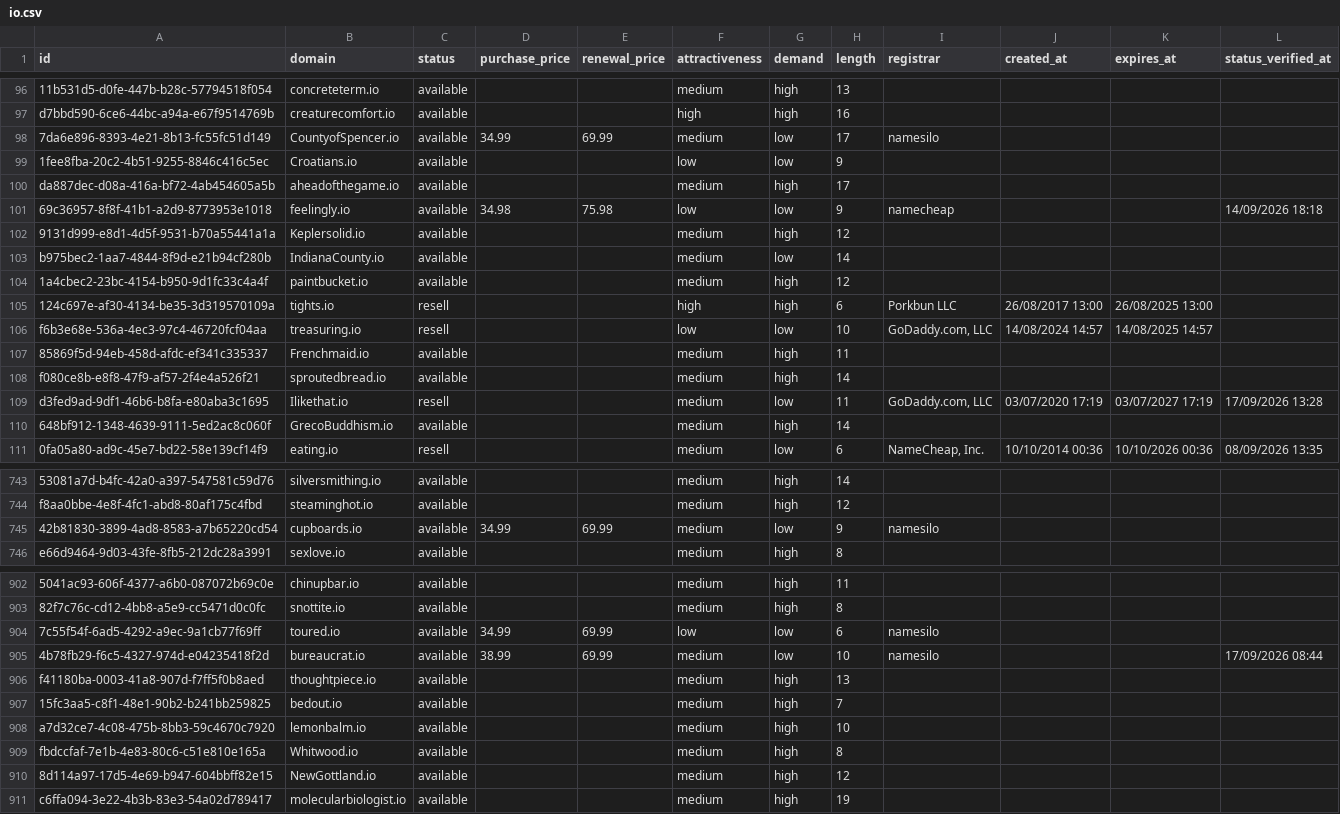
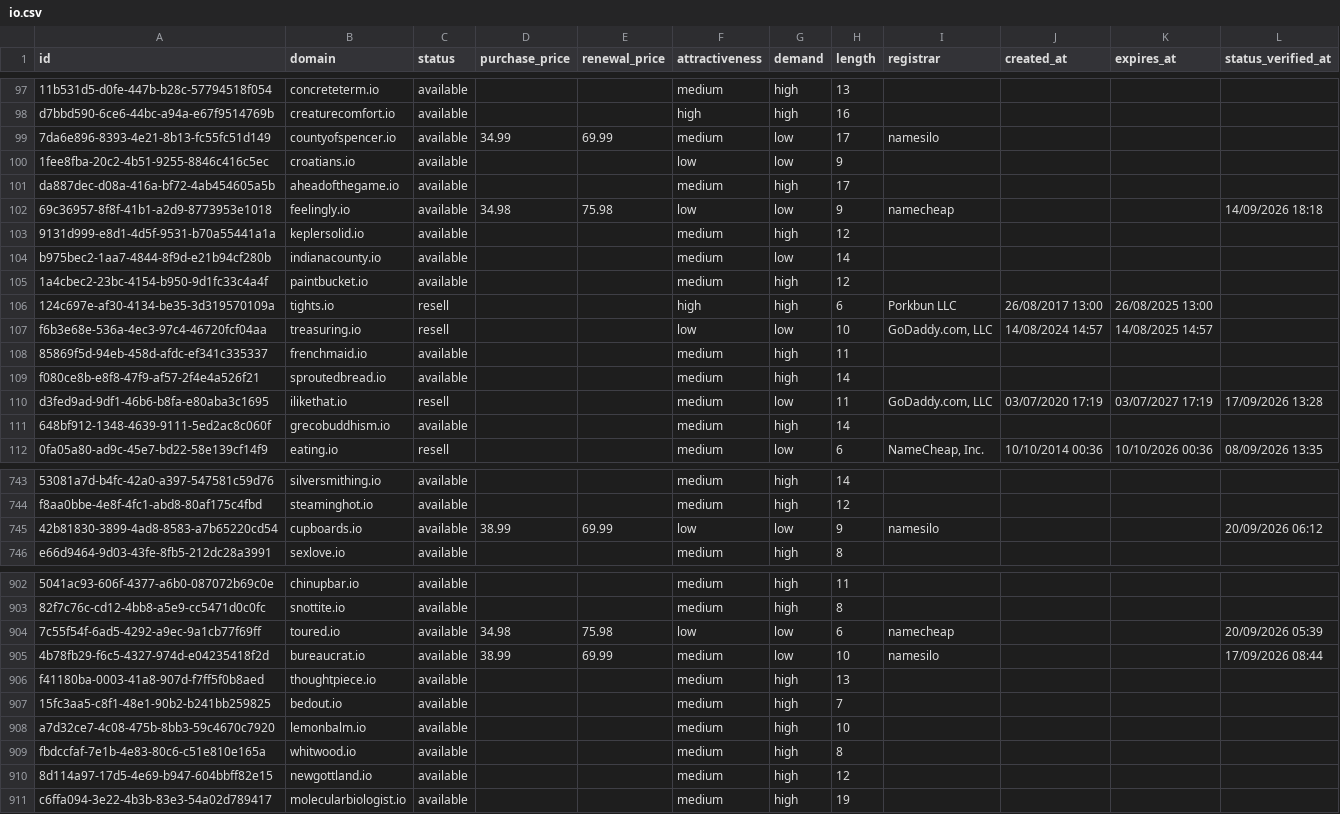
Before and after one commit to UniqueDomains/io-oneword-domains, a CSV file: io.csv, drawn as a sheet; only a part is shown, gaps mark what is left out; addresses are those after the commit; the diff covers the shown part only; the diff names each change by its address in the sheet, - before the commit and + after, or states it on an @@ line.

Commit message:
Domains update

```diff
--- a/io.csv
+++ b/io.csv
-B99 (domain): CountyofSpencer.io
+B99 (domain): countyofspencer.io
-B100 (domain): Croatians.io
+B100 (domain): croatians.io
-B103 (domain): Keplersolid.io
+B103 (domain): keplersolid.io
-B104 (domain): IndianaCounty.io
+B104 (domain): indianacounty.io
-B108 (domain): Frenchmaid.io
+B108 (domain): frenchmaid.io
-B110 (domain): Ilikethat.io
+B110 (domain): ilikethat.io
-B111 (domain): GrecoBuddhism.io
+B111 (domain): grecobuddhism.io
-D745 (purchase_price): 34.99
+D745 (purchase_price): 38.99
-F745 (attractiveness): medium
+F745 (attractiveness): low
-L745 (status_verified_at): (empty)
+L745 (status_verified_at): 20/09/2026 06:12
-D904 (purchase_price): 34.99
+D904 (purchase_price): 34.98
-E904 (renewal_price): 69.99
+E904 (renewal_price): 75.98
-I904 (registrar): namesilo
+I904 (registrar): namecheap
-L904 (status_verified_at): (empty)
+L904 (status_verified_at): 20/09/2026 05:39
-B909 (domain): Whitwood.io
+B909 (domain): whitwood.io
-B910 (domain): NewGottland.io
+B910 (domain): newgottland.io
```
Also changed, not shown: 1 added row, 1 removed row and 119 edited cells elsewhere in this file, 4 other files.
